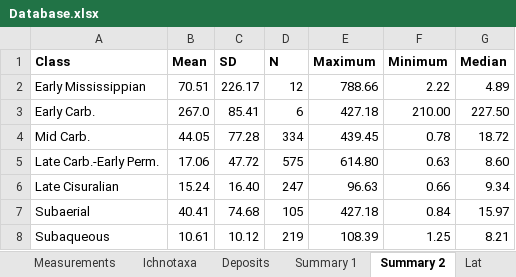
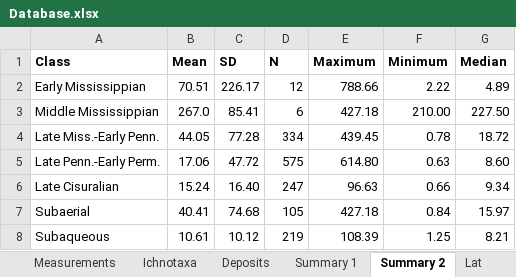
Before and after one commit to gabrielbarea/de_Barros_et_al_2026, an Excel workbook: Database.xlsx, sheet Summary 2, drawn as a sheet; only a part is shown; values as stored, in another font and other column widths than the file's, no borders; the diff names each change by its address in the sheet, - before the commit and + after, or states it on an @@ line.

```diff
--- a/Database.xlsx (sheet Summary 2)
+++ b/Database.xlsx (sheet Summary 2)
-A3 (Class): Early Carb.
+A3 (Class): Middle Mississippian
-A4 (Class): Mid Carb.
+A4 (Class): Late Miss.-Early Penn.
-A5 (Class): Late Carb.-Early Perm.
+A5 (Class): Late Penn.-Early Perm.
```
Also changed, not shown: sheet Measurements, sheet Deposits, sheet Diversity, sheet Ichnotaxa.
